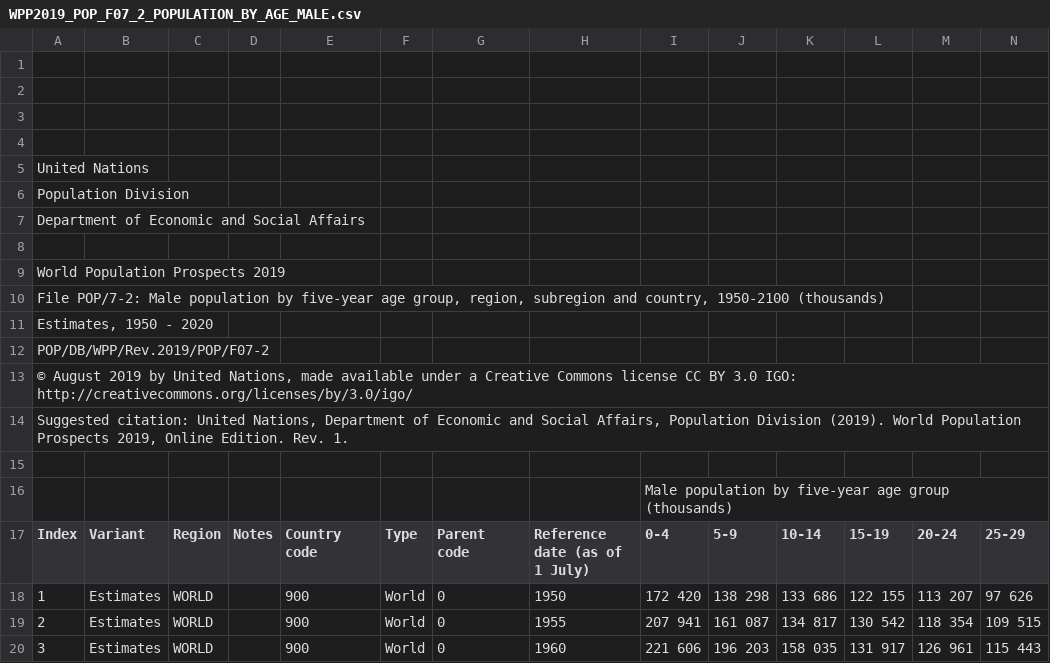
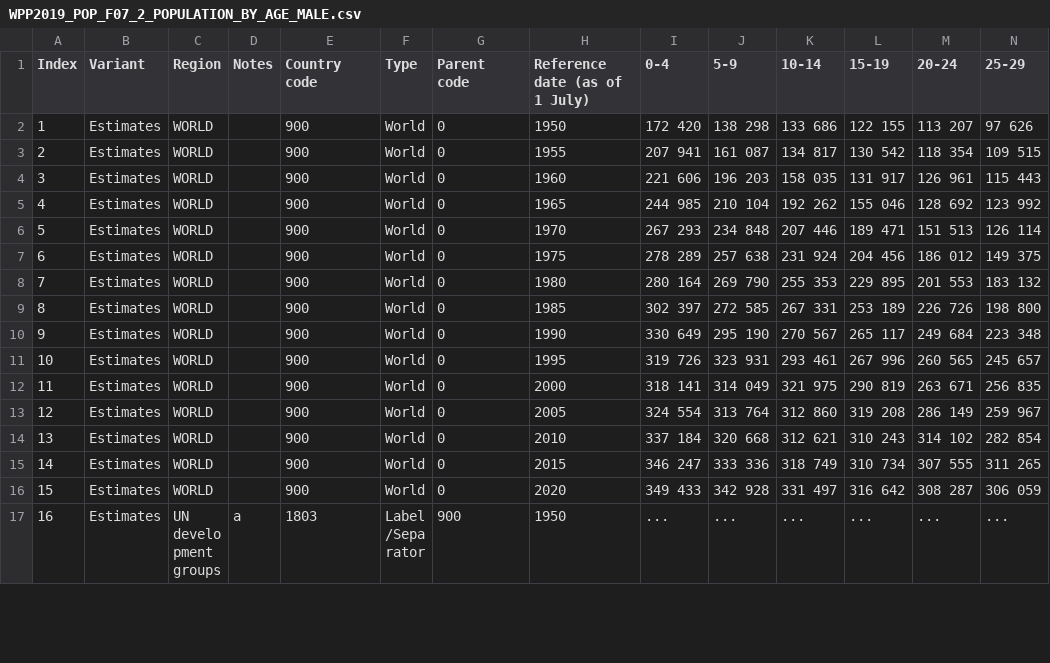
Before and after one commit to anikajohnson/Project-2-US-Pop, a CSV file: data/WPP2019_POP_F07_2_POPULATION_BY_AGE_MALE.csv, drawn as a sheet; only a part is shown; the shorter side is filled out with more unchanged rows; rows hold the shown columns only; the diff names each change by its address in the sheet, - before the commit and + after, or states it on an @@ line.

```diff
--- a/data/WPP2019_POP_F07_2_POPULATION_BY_AGE_MALE.csv
+++ b/data/WPP2019_POP_F07_2_POPULATION_BY_AGE_MALE.csv
-row 1: (empty)
-row 2: (empty)
-row 3: (empty)
-row 4: (empty)
-row 5: United Nations
-row 6: Population Division
-row 7: Department of Economic and Social Affairs
-row 8: (empty)
-row 9: World Population Prospects 2019
-row 10: File POP/7-2: Male population by five-year age group, region, subregion and country, 1950-2100 (thousands)
-row 11: Estimates, 1950 - 2020
-row 12: POP/DB/WPP/Rev.2019/POP/F07-2
-row 13: © August 2019 by United Nations, made available under a Creative Commons license CC BY 3.0 IGO: http://creativecommons.org/licenses/by/3.0/igo/
-row 14: Suggested citation: United Nations, Department of Economic and Social Affairs, Population Division (2019). World Population Prospects 2019, Online Edition. Rev. 1.
-row 15: (empty)
-row 16:  |  |  |  |  |  |  |  | Male population by five-year age group (thousands)
```
Also changed, not shown: data/WPP2019_POP_F07_3_POPULATION_BY_AGE_FEMALE.csv.
